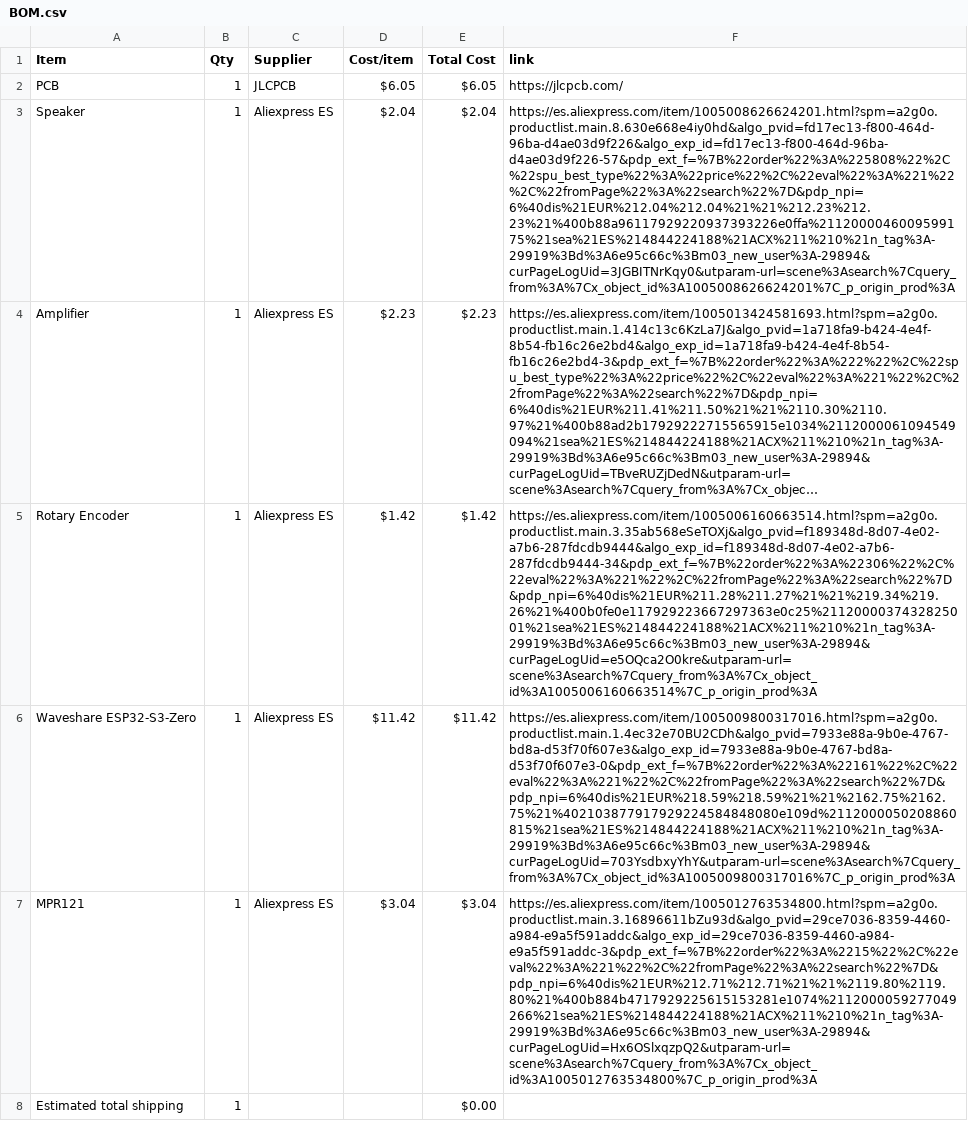
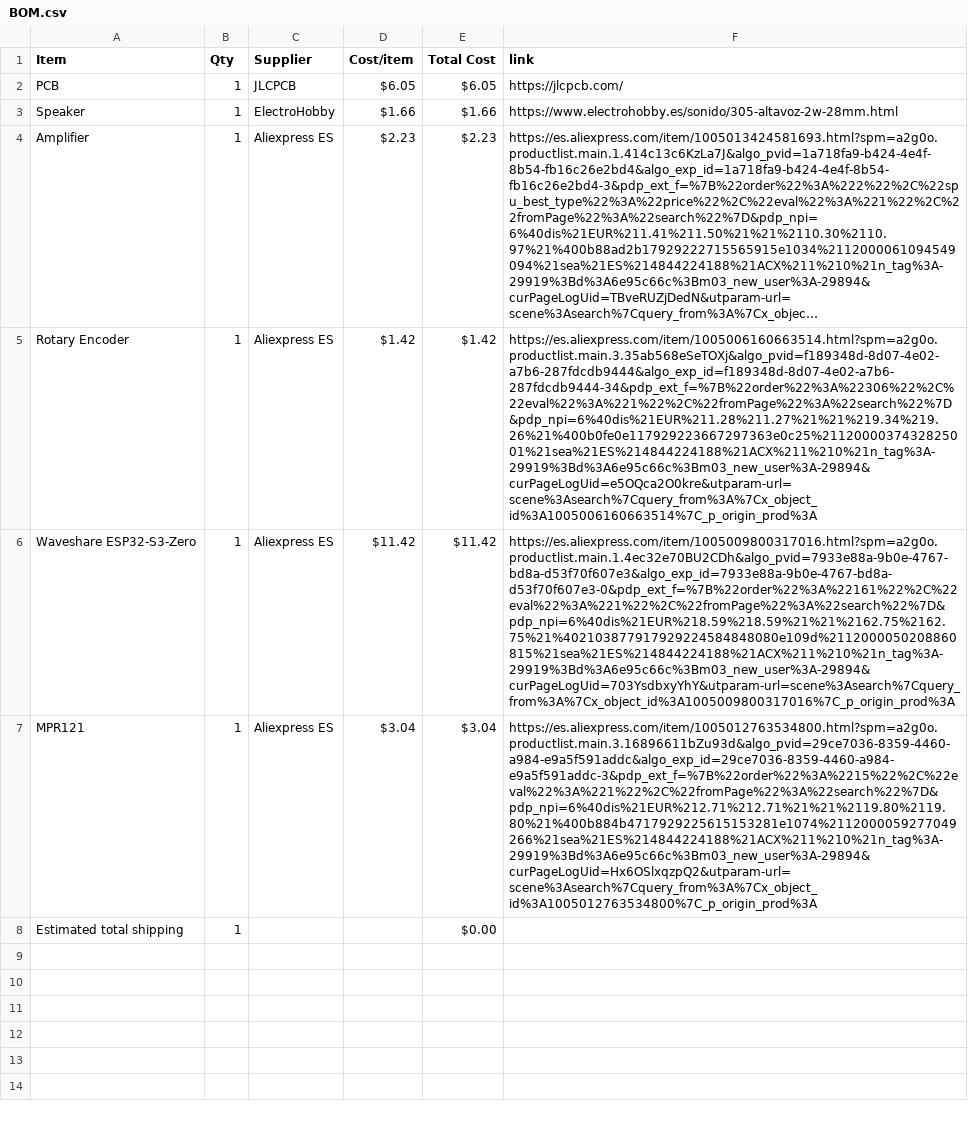
Before and after one commit to ElDragonMC/Standalone-keyboard, a CSV file: BOM.csv, drawn as a sheet; long unchanged cells end in …; the diff names each change by its address in the sheet, - before the commit and + after, or states it on an @@ line.

```diff
--- a/BOM.csv
+++ b/BOM.csv
-C3 (Supplier): Aliexpress ES
+C3 (Supplier): ElectroHobby
-D3 (Cost/item): $2.04
+D3 (Cost/item): $1.66
-E3 (Total Cost): $2.04
+E3 (Total Cost): $1.66
-F3 (link): https://es.aliexpress.com/item/1005008626624201.html?spm=a2g0o.productlist.main.8.630e668e4iy0hd&algo_pvid=fd17ec13-f800-464d-96ba-d4ae03d9f226&algo_exp_id=fd17ec13-f800-464d-96ba-d4ae03d9f226-57&pdp_ext_f=%7B%22order%22%3A%225808%22%2C%22spu_best_type%22%3A%22price%22%2C%22eval%22%3A%221%22%2C%22fromPage%22%3A%22search%22%7D&pdp_npi=6%40dis%21EUR%212.04%212.04%21%21%212.23%212.23%21%400b88a96117929220937393226e0ffa%2112000046009599175%21sea%21ES%214844224188%21ACX%211%210%21n_tag%3A-29919%3Bd%3A6e95c66c%3Bm03_new_user%3A-29894&curPageLogUid=3JGBITNrKqy0&utparam-url=scene%3Asearch%7Cquery_from%3A%7Cx_object_id%3A1005008626624201%7C_p_origin_prod%3A
+F3 (link): https://www.electrohobby.es/sonido/305-altavoz-2w-28mm.html
```
Also changed, not shown: 1 other file.
